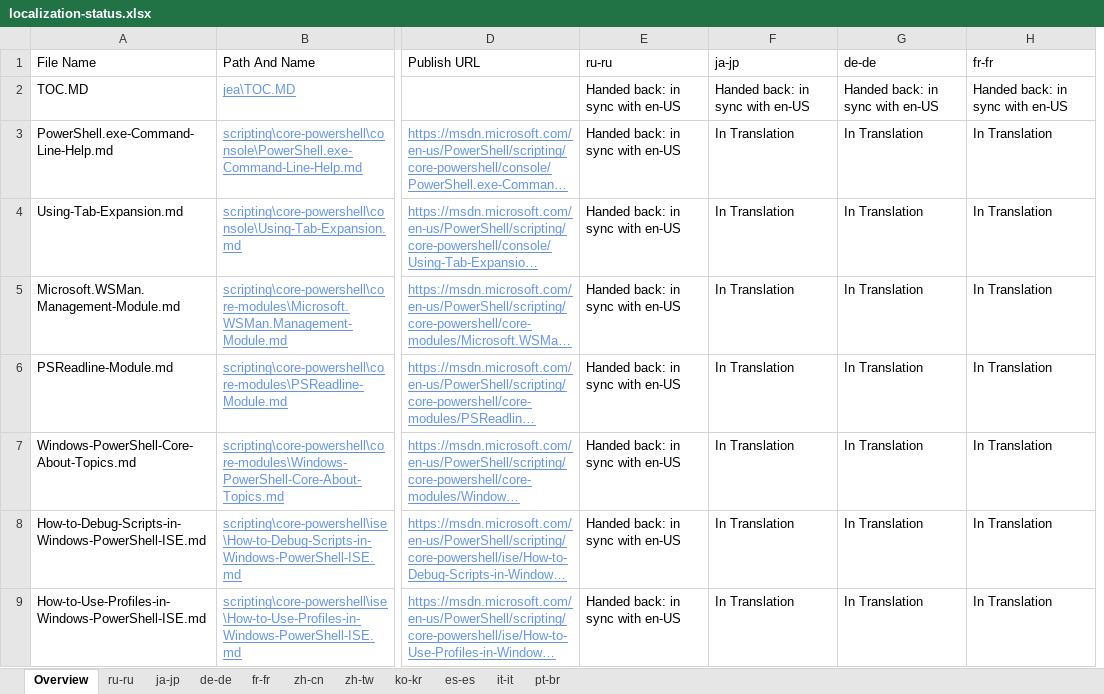
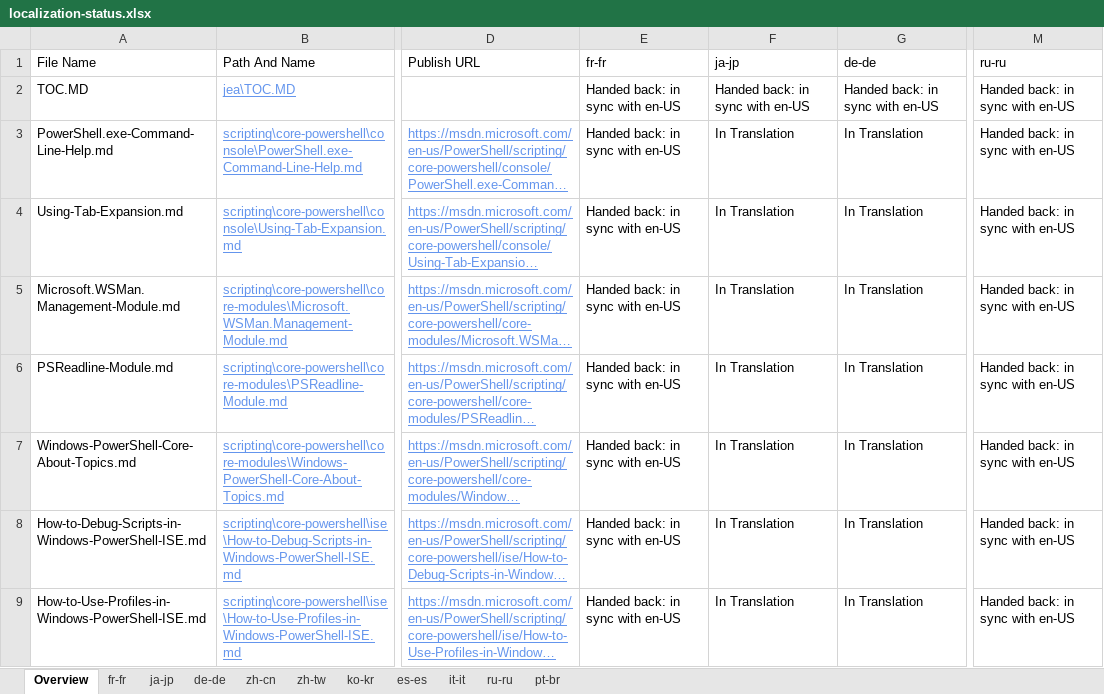
Before and after one commit to SonjaSaltzman/powerShell-Docs.handback, an Excel workbook: ol-handback/PowerShell/powerShell-Docs/live/localization-status.xlsx, sheet Overview, drawn as a sheet; only a part is shown, gaps mark what is left out; long unchanged cells end in …; values as stored, in another font and other column widths than the file's, no borders; table styles not drawn; removed rows and columns are numbered as before the commit, all else as after; the diff covers the shown part only; the diff names each change by its address in the sheet, - before the commit and + after, or states it on an @@ line.

```diff
--- a/ol-handback/PowerShell/powerShell-Docs/live/localization-status.xlsx (sheet Overview)
+++ b/ol-handback/PowerShell/powerShell-Docs/live/localization-status.xlsx (sheet Overview)
@@ sheet tab order changed: Overview | fr-fr | ja-jp | de-de | zh-cn | zh-tw | ko-kr | es-es | it-it | ru-ru | pt-br @@
-column H (fr-fr), rows 2-9: Handed back: in sync with en-US | In Translation | In Translation | In Translation | In Translation | In Translation | In Translation | In Translation
+column M (ru-ru), rows 2-9: all Handed back: in sync with en-US
-E1: ru-ru
+E1: fr-fr
```
Also changed, not shown: 1 added row and 1 removed row elsewhere in this sheet, sheet fr-fr, ol-handback/PowerShell/powerShell-Docs/live/handback-status.xlsx.
